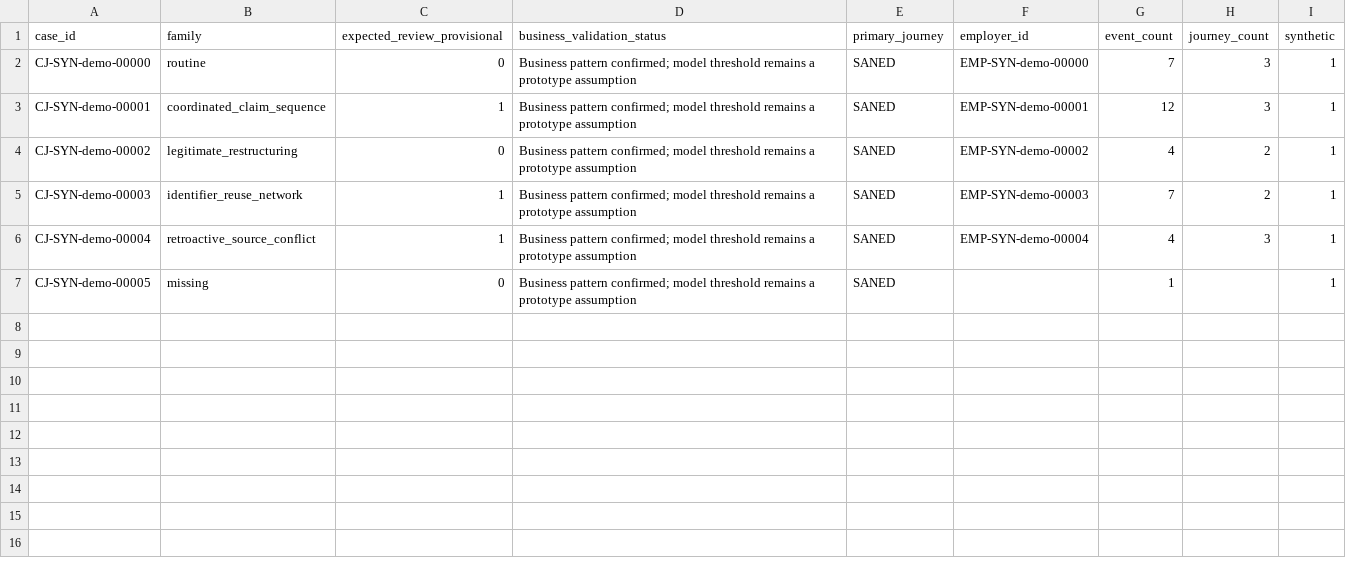
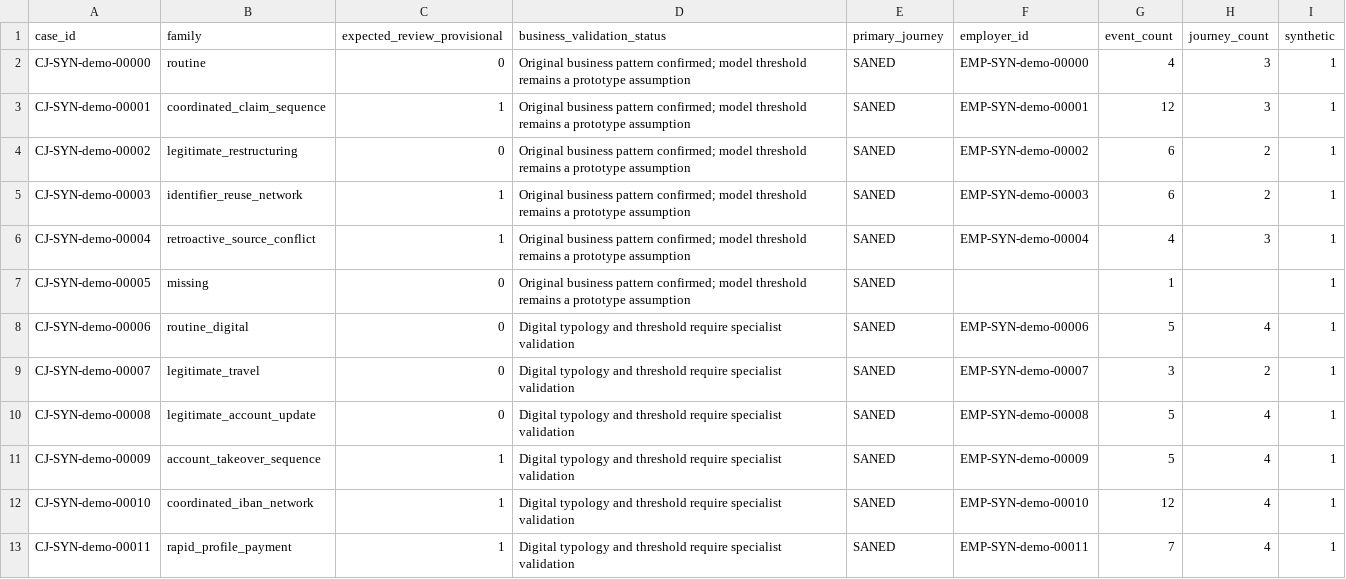
Before and after one commit to Balfoghom/Madar-App, a CSV file: anomaly-detection/cross-journey/data/cross-journey-demo-cases.csv, drawn as a sheet.

Commit message:
Unify demo workspace, refine dashboards, and retrain digital cross-journey model

```diff
--- a/anomaly-detection/cross-journey/data/cross-journey-demo-cases.csv
+++ b/anomaly-detection/cross-journey/data/cross-journey-demo-cases.csv
@@ -1,7 +1,13 @@
 case_id,family,expected_review_provisional,business_validation_status,primary_journey,employer_id,event_count,journey_count,synthetic
-CJ-SYN-demo-00000,routine,0,Business pattern confirmed; model threshold remains a prototype assumption,SANED,EMP-SYN-demo-00000,7,3,1
-CJ-SYN-demo-00001,coordinated_claim_sequence,1,Business pattern confirmed; model threshold remains a prototype assumption,SANED,EMP-SYN-demo-00001,12,3,1
-CJ-SYN-demo-00002,legitimate_restructuring,0,Business pattern confirmed; model threshold remains a prototype assumption,SANED,EMP-SYN-demo-00002,4,2,1
-CJ-SYN-demo-00003,identifier_reuse_network,1,Business pattern confirmed; model threshold remains a prototype assumption,SANED,EMP-SYN-demo-00003,7,2,1
-CJ-SYN-demo-00004,retroactive_source_conflict,1,Business pattern confirmed; model threshold remains a prototype assumption,SANED,EMP-SYN-demo-00004,4,3,1
-CJ-SYN-demo-00005,missing,0,Business pattern confirmed; model threshold remains a prototype assumption,SANED,,1,,1
+CJ-SYN-demo-00000,routine,0,Original business pattern confirmed; model threshold remains a prototype assumption,SANED,EMP-SYN-demo-00000,4,3,1
+CJ-SYN-demo-00001,coordinated_claim_sequence,1,Original business pattern confirmed; model threshold remains a prototype assumption,SANED,EMP-SYN-demo-00001,12,3,1
+CJ-SYN-demo-00002,legitimate_restructuring,0,Original business pattern confirmed; model threshold remains a prototype assumption,SANED,EMP-SYN-demo-00002,6,2,1
+CJ-SYN-demo-00003,identifier_reuse_network,1,Original business pattern confirmed; model threshold remains a prototype assumption,SANED,EMP-SYN-demo-00003,6,2,1
+CJ-SYN-demo-00004,retroactive_source_conflict,1,Original business pattern confirmed; model threshold remains a prototype assumption,SANED,EMP-SYN-demo-00004,4,3,1
+CJ-SYN-demo-00005,missing,0,Original business pattern confirmed; model threshold remains a prototype assumption,SANED,,1,,1
+CJ-SYN-demo-00006,routine_digital,0,Digital typology and threshold require specialist validation,SANED,EMP-SYN-demo-00006,5,4,1
+CJ-SYN-demo-00007,legitimate_travel,0,Digital typology and threshold require specialist validation,SANED,EMP-SYN-demo-00007,3,2,1
+CJ-SYN-demo-00008,legitimate_account_update,0,Digital typology and threshold require specialist validation,SANED,EMP-SYN-demo-00008,5,4,1
+CJ-SYN-demo-00009,account_takeover_sequence,1,Digital typology and threshold require specialist validation,SANED,EMP-SYN-demo-00009,5,4,1
+CJ-SYN-demo-00010,coordinated_iban_network,1,Digital typology and threshold require specialist validation,SANED,EMP-SYN-demo-00010,12,4,1
+CJ-SYN-demo-00011,rapid_profile_payment,1,Digital typology and threshold require specialist validation,SANED,EMP-SYN-demo-00011,7,4,1
```
Also changed, not shown: 33 other files.
